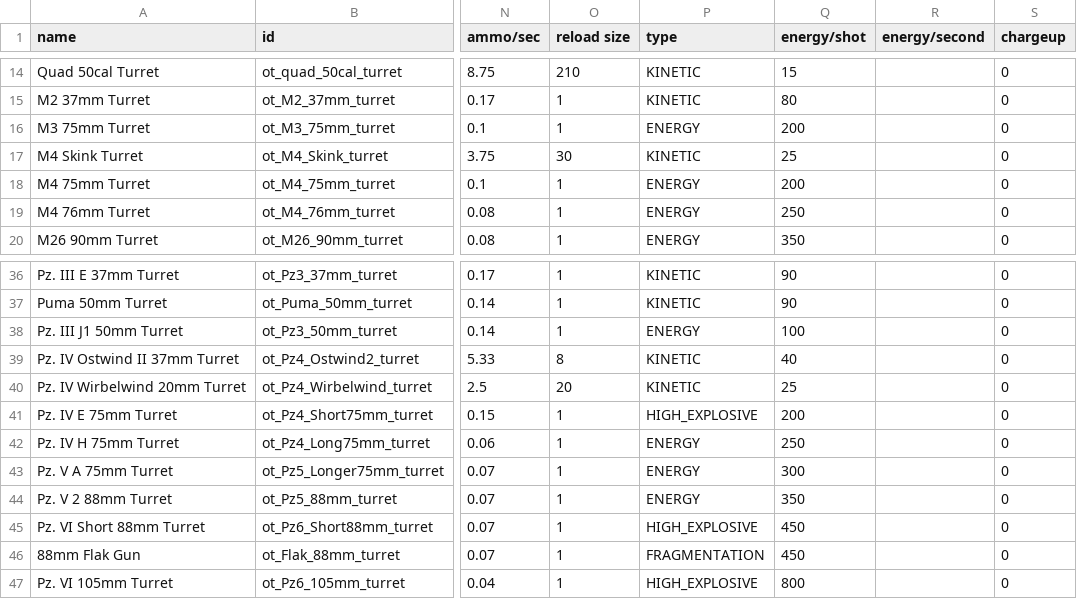
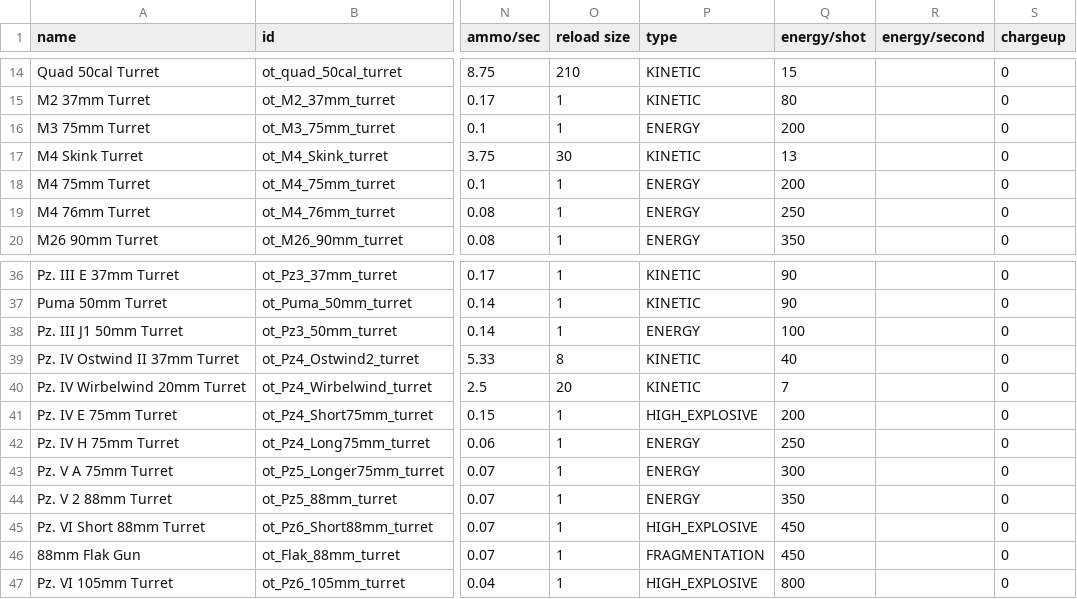
Before and after one commit to OfflcerSam/TankSector, a CSV file: data/weapons/weapon_data.csv, drawn as a sheet; only a part is shown, gaps mark what is left out; the diff names each change by its address in the sheet, - before the commit and + after, or states it on an @@ line.

```diff
--- a/data/weapons/weapon_data.csv
+++ b/data/weapons/weapon_data.csv
-Q17 (energy/shot): 25
+Q17 (energy/shot): 13
-Q40 (energy/shot): 25
+Q40 (energy/shot): 7
```
Also changed, not shown: 3 other files.
